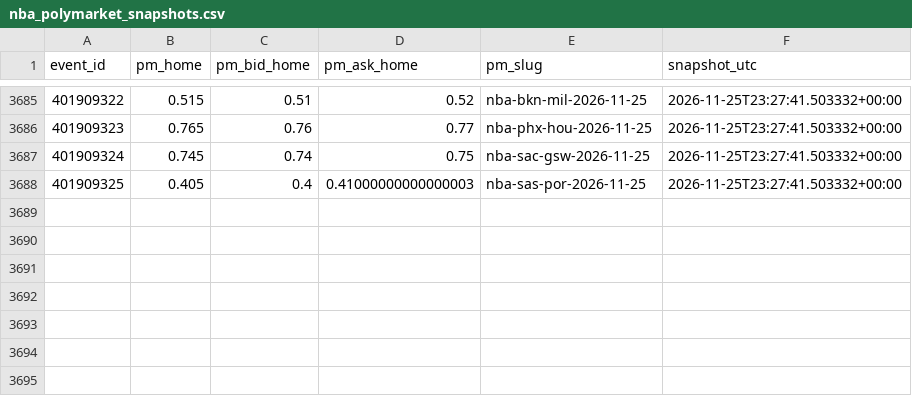
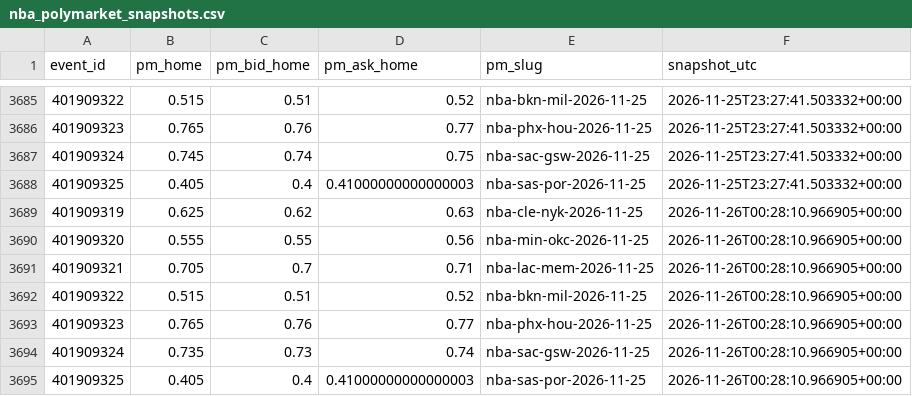
Before and after one commit to gabrielreyesu/mocha-picks, a CSV file: predictions/nba_polymarket_snapshots.csv, drawn as a sheet; only a part is shown, gaps mark what is left out.

```diff
--- a/predictions/nba_polymarket_snapshots.csv
+++ b/predictions/nba_polymarket_snapshots.csv
@@ -3688 +3688,8 @@ event_id,pm_home,pm_bid_home,pm_ask_home,pm_slug,snapshot_utc
 401909325,0.405,0.4,0.41000000000000003,nba-sas-por-2026-11-25,2026-11-25T23:27:41.503332+00:00
+401909319,0.625,0.62,0.63,nba-cle-nyk-2026-11-25,2026-11-26T00:28:10.966905+00:00
+401909320,0.555,0.55,0.56,nba-min-okc-2026-11-25,2026-11-26T00:28:10.966905+00:00
+401909321,0.705,0.7,0.71,nba-lac-mem-2026-11-25,2026-11-26T00:28:10.966905+00:00
+401909322,0.515,0.51,0.52,nba-bkn-mil-2026-11-25,2026-11-26T00:28:10.966905+00:00
+401909323,0.765,0.76,0.77,nba-phx-hou-2026-11-25,2026-11-26T00:28:10.966905+00:00
+401909324,0.735,0.73,0.74,nba-sac-gsw-2026-11-25,2026-11-26T00:28:10.966905+00:00
+401909325,0.405,0.4,0.41000000000000003,nba-sas-por-2026-11-25,2026-11-26T00:28:10.966905+00:00
```
Also changed, not shown: predictions/nfl_kalshi_edges.csv, predictions/nfl_polymarket_snapshots.csv, 10 other files.
